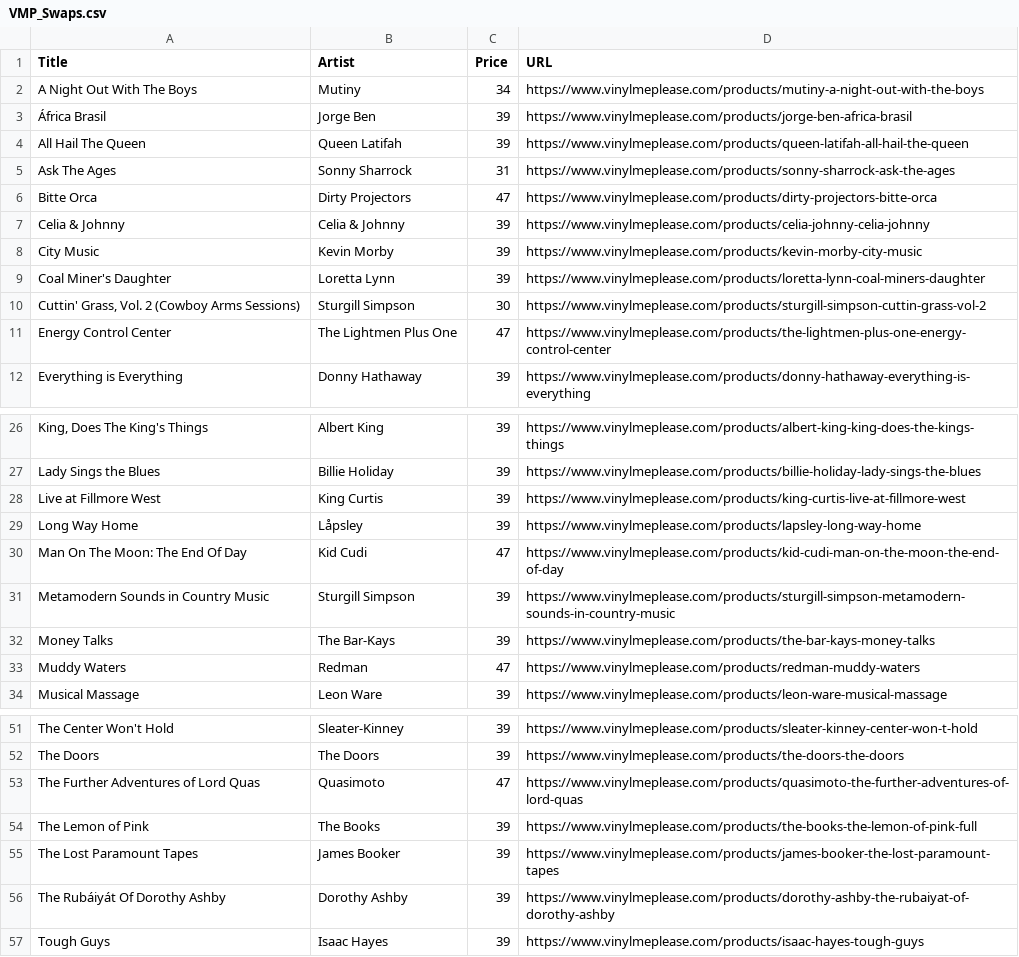
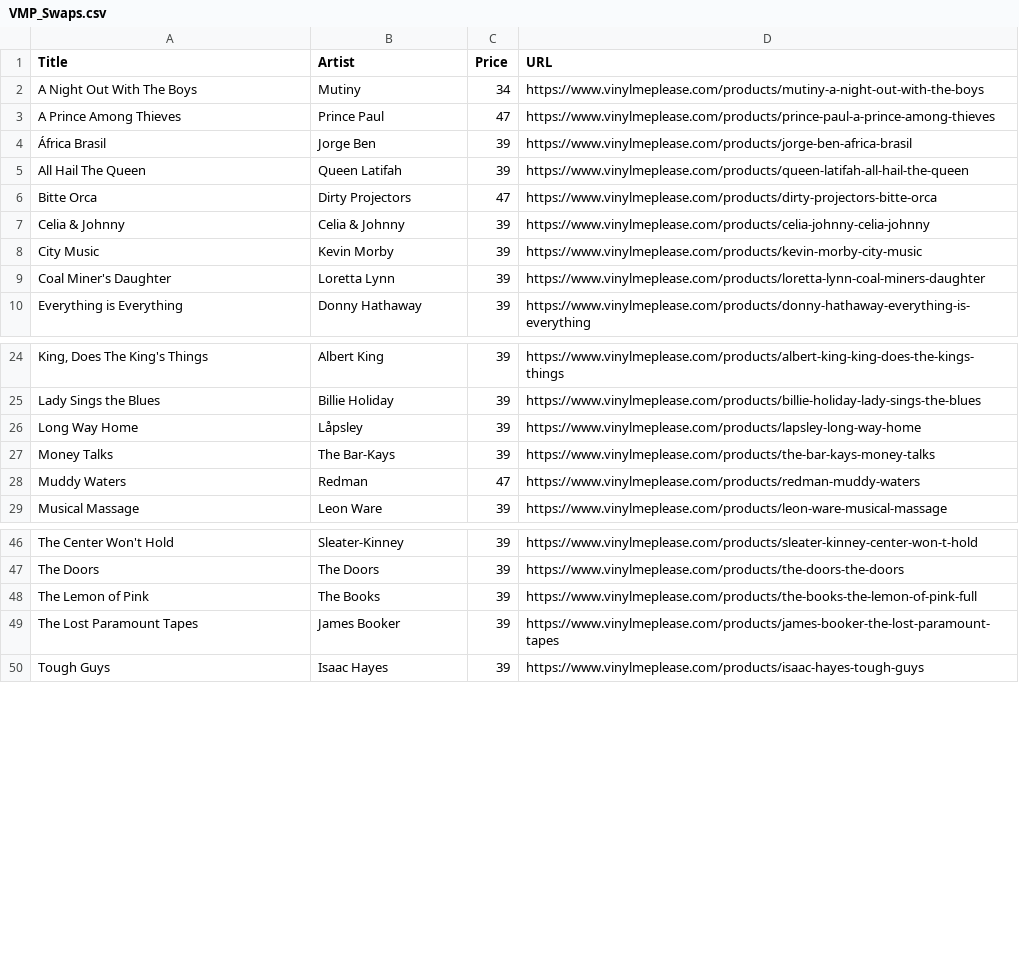
Before and after one commit to sircrumpet/vmp-swaps, a CSV file: VMP_Swaps.csv, drawn as a sheet; only a part is shown, gaps mark what is left out; removed rows and columns are numbered as before the commit, all else as after; the diff names each change by its address in the sheet, - before the commit and + after, or states it on an @@ line.

Commit message:
1 swap added, 8 swaps removed
1 swap added

  Title: A Prince Among Thieves
  Artist: Prince Paul
  Price: 47
  URL: https://www.vinylmeplease.com/products/prince-paul-a-prince-among-thieves

8 swaps removed

  Title: Ask The Ages
  Artist: Sonny Sharrock
  Price: 31
  URL: https://www.vinylmeplease.com/products/sonny-sharrock-ask-the-ages

  Title: Cuttin' Grass, Vol. 2 (Cowboy Arms Sessions)
  Artist: Sturgill Simpson
  Price: 30
  URL: https://www.vinylmeplease.com/products/sturgill-simpson-cuttin-grass-vol-2

  Title: Energy Control Center
  Artist: The Lightmen Plus One
  Price: 47
  URL: https://www.vinylmeplease.com/products/the-lightmen-plus-one-energy-control-center

  Title: Live at Fillmore West
  Artist: King Curtis
  Price: 39
  URL: https://www.vinylmeplease.com/products/king-curtis-live-at-fillmore-west

  Title: Man On The Moon: The End Of Day
  Artist: Kid Cudi
  Price: 47
  URL: https://www.vinylmeplease.com/products/kid-cudi-man-on-the-moon-the-end-of-day

  Title: Metamodern Sounds in Country Music
  Artist: Sturgill Simpson
  Price: 39
  URL: https://www.vinylmeplease.com/products/sturgill-simpson-metamodern-sounds-in-country-music

  Title: The Further Adventures of Lord Quas
  Artist: Quasimoto
  Price: 47
  URL: https://www.vinylmeplease.com/products/quasimoto-the-further-adventures-of-lord-quas

  Title: The Rubáiyát Of Dorothy Ashby
  Artist: Dorothy Ashby
  Price: 39
  URL: https://www.vinylmeplease.com/products/dorothy-ashby-the-rubaiyat-of-dorothy-ashby

[skip ci]

```diff
--- a/VMP_Swaps.csv
+++ b/VMP_Swaps.csv
+row 3: A Prince Among Thieves | Prince Paul | 47 | https://www.vinylmeplease.com/products/prince-paul-a-prince-among-thieves
-row 5: Ask The Ages | Sonny Sharrock | 31 | https://www.vinylmeplease.com/products/sonny-sharrock-ask-the-ages
-row 10: Cuttin' Grass, Vol. 2 (Cowboy Arms Sessions) | Sturgill Simpson | 30 | https://www.vinylmeplease.com/products/sturgill-simpson-cuttin-grass-vol-2
-row 11: Energy Control Center | The Lightmen Plus One | 47 | https://www.vinylmeplease.com/products/the-lightmen-plus-one-energy-control-center
-row 28: Live at Fillmore West | King Curtis | 39 | https://www.vinylmeplease.com/products/king-curtis-live-at-fillmore-west
-row 30: Man On The Moon: The End Of Day | Kid Cudi | 47 | https://www.vinylmeplease.com/products/kid-cudi-man-on-the-moon-the-end-of-day
-row 31: Metamodern Sounds in Country Music | Sturgill Simpson | 39 | https://www.vinylmeplease.com/products/sturgill-simpson-metamodern-sounds-in-country-music
-row 53: The Further Adventures of Lord Quas | Quasimoto | 47 | https://www.vinylmeplease.com/products/quasimoto-the-further-adventures-of-lord-quas
-row 56: The Rubáiyát Of Dorothy Ashby | Dorothy Ashby | 39 | https://www.vinylmeplease.com/products/dorothy-ashby-the-rubaiyat-of-dorothy-ashby
```
